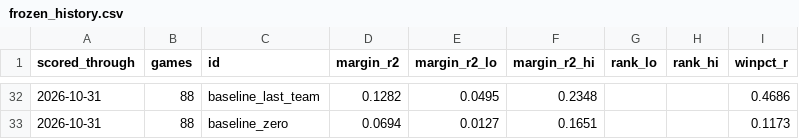
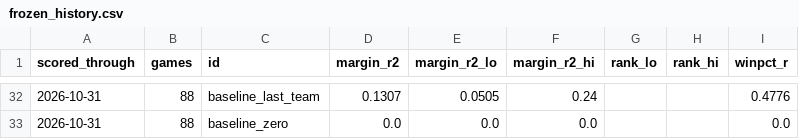
Before and after one commit to lumahoops/hoop-impact-bench, a CSV file: live/results/frozen_history.csv, drawn as a sheet; only a part is shown, gaps mark what is left out; the diff covers the shown part only.

```diff
--- a/live/results/frozen_history.csv
+++ b/live/results/frozen_history.csv
@@ -32,2 +32,2 @@ scored_through,games,id,margin_r2,margin_r2_lo,margin_r2_hi,rank_lo,rank_hi,winp
-2026-10-31,88,baseline_last_team,0.1282,0.0495,0.2348,,,0.4686
-2026-10-31,88,baseline_zero,0.0694,0.0127,0.1651,,,0.1173
+2026-10-31,88,baseline_last_team,0.1307,0.0505,0.24,,,0.4776
+2026-10-31,88,baseline_zero,0.0,0.0,0.0,,,0.0
```
Also changed, not shown: 2 added rows, 2 removed rows and 57 edited cells elsewhere in this file, live/results/daily_games.csv, live/results/daily_history.csv, 3 other files.
